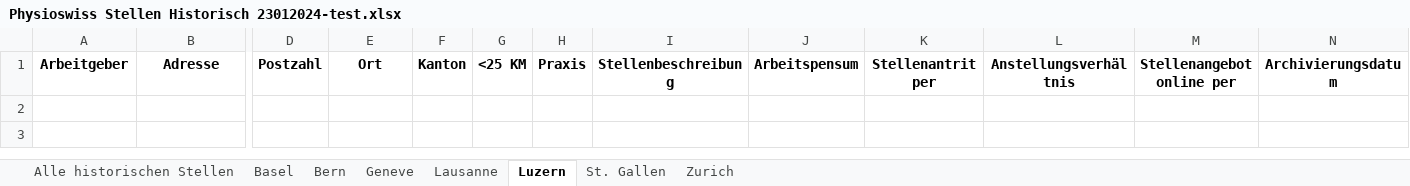
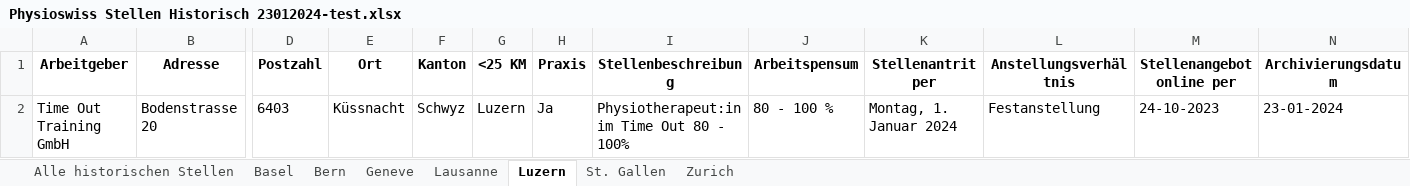
Before and after one commit to Rensez97/physio-git, an Excel workbook: data/Physioswiss Stellen Historisch 23012024-test.xlsx, sheet Luzern, drawn as a sheet; only a part is shown, gaps mark what is left out; values as stored, in another font and other column widths than the file's, no borders; rows hold the shown columns only; the diff names each change by its address in the sheet, - before the commit and + after, or states it on an @@ line.

```diff
--- a/data/Physioswiss Stellen Historisch 23012024-test.xlsx (sheet Luzern)
+++ b/data/Physioswiss Stellen Historisch 23012024-test.xlsx (sheet Luzern)
+row 2: Time Out Training GmbH | Bodenstrasse 20 | 6403 | Küssnacht | Schwyz | Luzern | Ja | Physiotherapeut:in im Time Out 80 - 100% | 80 - 100 % | Montag, 1. Januar 2024 | Festanstellung | 24-10-2023 | 23-01-2024
```
Also changed, not shown: sheet Alle historischen Stellen, sheet Bern, sheet St. Gallen, sheet Basel, sheet Zurich, sheet Lausanne, data/Physioswiss Stellen Aktiv 23012024-test.xlsx, 9 other files.
